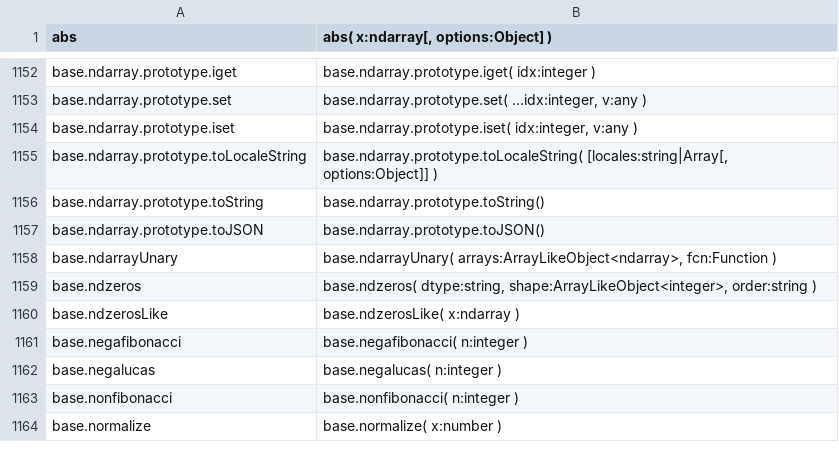
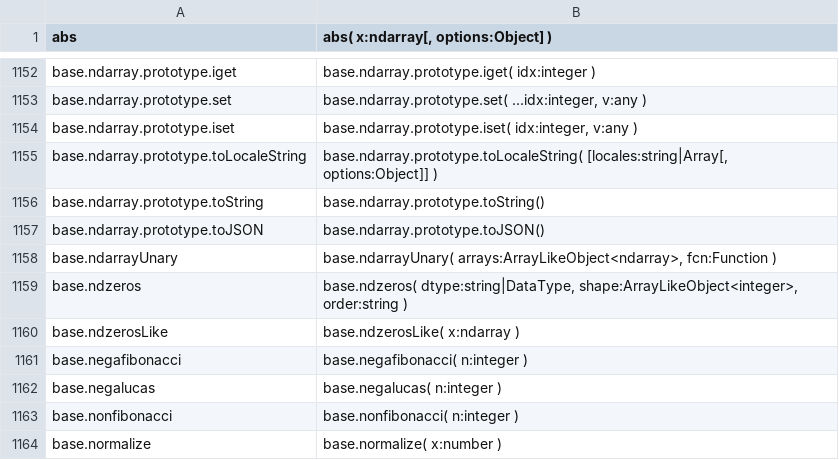
Before and after one commit to stdlib-js/repl, a CSV file: typed-signature/data/data.csv, drawn as a sheet; only a part is shown, gaps mark what is left out.

```diff
--- a/typed-signature/data/data.csv
+++ b/typed-signature/data/data.csv
@@ -1158,3 +1158,3 @@ base.ndarray.prototype.toJSON,"base.ndarray.prototype.toJSON()"
 base.ndarrayUnary,"base.ndarrayUnary( arrays:ArrayLikeObject<ndarray>, fcn:Function )"
-base.ndzeros,"base.ndzeros( dtype:string, shape:ArrayLikeObject<integer>, order:string )"
+base.ndzeros,"base.ndzeros( dtype:string|DataType, shape:ArrayLikeObject<integer>, order:string )"
 base.ndzerosLike,"base.ndzerosLike( x:ndarray )"
```
Also changed, not shown: info/data/data.csv, 8 other files.
